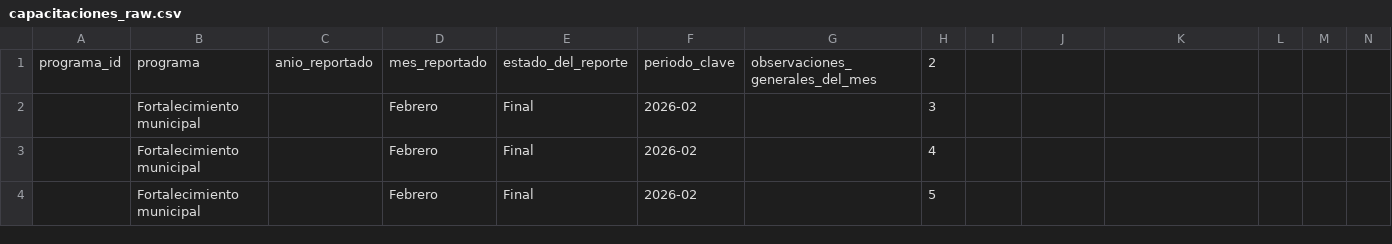
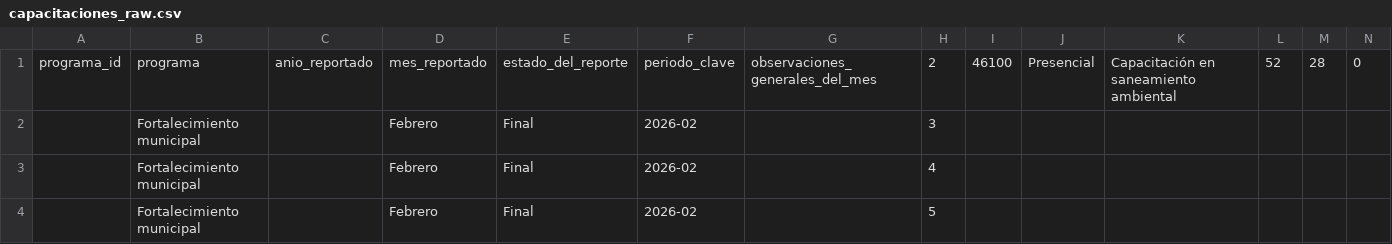
Before and after one commit to geograficaaala/adala-dashboard, a CSV file: data_raw/fortalecimiento_municipal/capacitaciones_raw.csv, drawn as a sheet; only a part is shown; removed rows and columns are numbered as before the commit, all else as after; rows hold the shown columns only; the diff names each change by its address in the sheet, - before the commit and + after, or states it on an @@ line.

```diff
--- a/data_raw/fortalecimiento_municipal/capacitaciones_raw.csv
+++ b/data_raw/fortalecimiento_municipal/capacitaciones_raw.csv
-row 1: programa_id | programa | anio_reportado | mes_reportado | estado_del_reporte | periodo_clave | observaciones_generales_del_mes | 2
+row 1: programa_id | programa | anio_reportado | mes_reportado | estado_del_reporte | periodo_clave | observaciones_generales_del_mes | 2 | 46100 | Presencial | Capacitación en saneamiento ambiental | 52 | 28 | 0
```
Also changed, not shown: data_raw/fortalecimiento_municipal/asistencias_raw.csv, data_raw/fortalecimiento_municipal/estudios_raw.csv, 3 other files.
